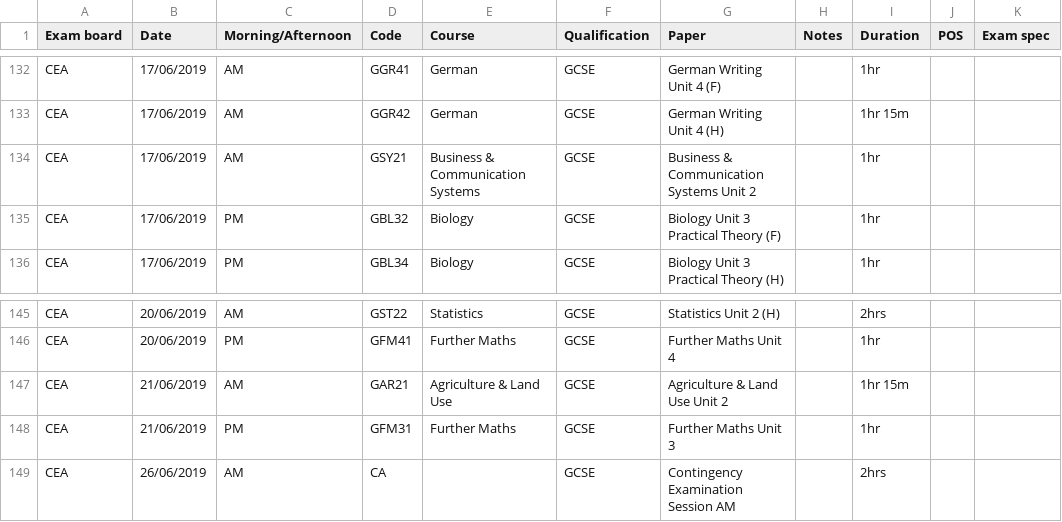
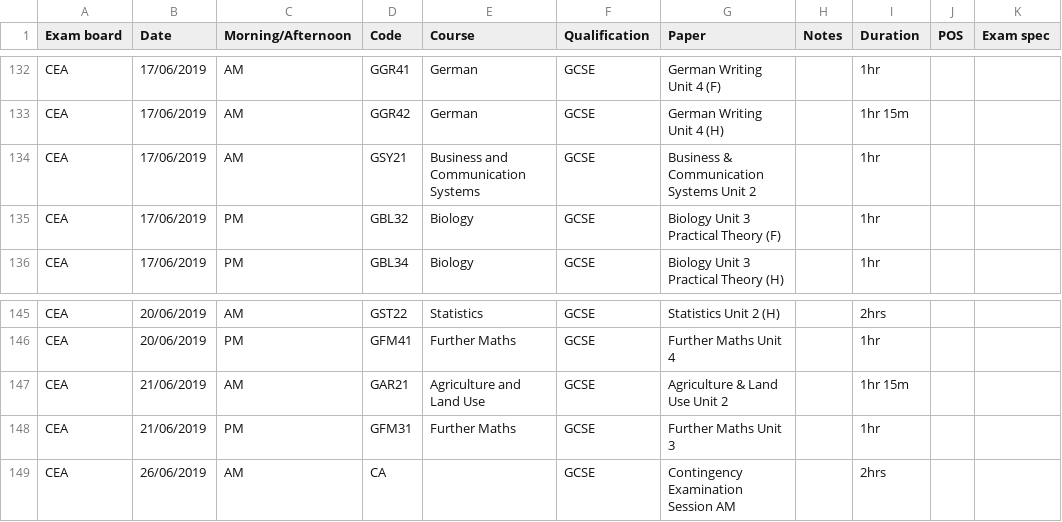
Before and after one commit to alicraigmile/examdb, a CSV file: sample-data/Exams 2019 - CEA Exams Summer 2019.csv, drawn as a sheet; only a part is shown, gaps mark what is left out; the diff covers the shown part only.

```diff
--- a/sample-data/Exams 2019 - CEA Exams Summer 2019.csv
+++ b/sample-data/Exams 2019 - CEA Exams Summer 2019.csv
@@ -133,3 +133,3 @@ CEA,17/06/2019,AM,GGR41,German,GCSE,German Writing Unit 4 (F),,1hr,,
 CEA,17/06/2019,AM,GGR42,German,GCSE,German Writing Unit 4 (H),,1hr 15m,,
-CEA,17/06/2019,AM,GSY21,Business & Communication Systems,GCSE,Business & Communication Systems Unit 2,,1hr,,
+CEA,17/06/2019,AM,GSY21,Business and Communication Systems,GCSE,Business & Communication Systems Unit 2,,1hr,,
 CEA,17/06/2019,PM,GBL32,Biology,GCSE,Biology Unit 3 Practical Theory (F),,1hr,,
@@ -146,3 +146,3 @@ CEA,20/06/2019,AM,GST22,Statistics,GCSE,Statistics Unit 2 (H),,2hrs,,
 CEA,20/06/2019,PM,GFM41,Further Maths,GCSE,Further Maths Unit 4,,1hr,,
-CEA,21/06/2019,AM,GAR21,Agriculture & Land Use,GCSE,Agriculture & Land Use Unit 2,,1hr 15m,,
+CEA,21/06/2019,AM,GAR21,Agriculture and Land Use,GCSE,Agriculture & Land Use Unit 2,,1hr 15m,,
 CEA,21/06/2019,PM,GFM31,Further Maths,GCSE,Further Maths Unit 3,,1hr,,
```
Also changed, not shown: 10 edited cells elsewhere in this file, sample-data/Exams 2019 - CEA Exams January 2019.csv.
